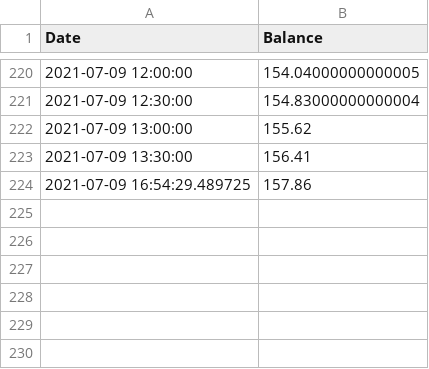
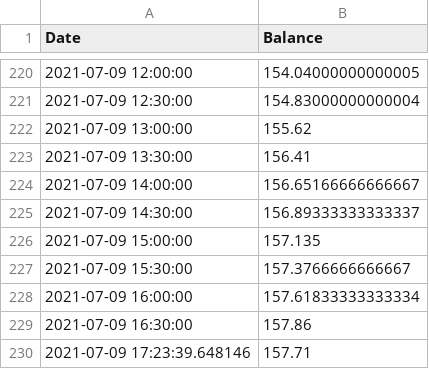
Before and after one commit to Jack-Weeks/CryptoTracker, a CSV file: docs/graphing/data/Totals_data.csv, drawn as a sheet; only a part is shown, gaps mark what is left out.

```diff
--- a/docs/graphing/data/Totals_data.csv
+++ b/docs/graphing/data/Totals_data.csv
@@ -223,2 +223,8 @@ Date,Balance
 2021-07-09 13:30:00,156.41
-2021-07-09 16:54:29.489725,157.86
+2021-07-09 14:00:00,156.65166666666667
+2021-07-09 14:30:00,156.89333333333337
+2021-07-09 15:00:00,157.135
+2021-07-09 15:30:00,157.3766666666667
+2021-07-09 16:00:00,157.61833333333334
+2021-07-09 16:30:00,157.86
+2021-07-09 17:23:39.648146,157.71
```
Also changed, not shown: docs/graphing/data/AR_analysis.csv, docs/graphing/data/Total_analysis.csv, 24 other files.
